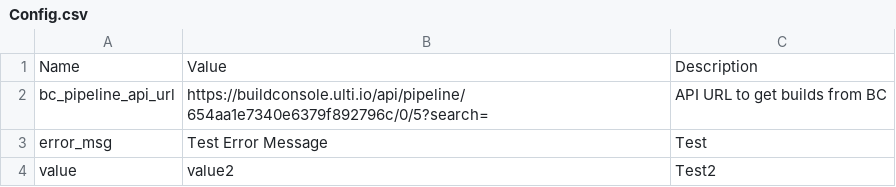
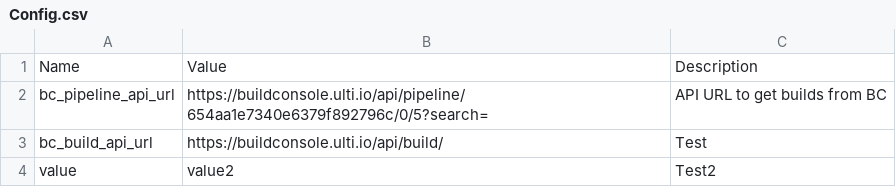
Before and after one commit to agustinguarino/ukg-reporting, a CSV file: Config.csv, drawn as a sheet.

Commit message:
Added variable for BC specific build api url

```diff
--- a/Config.csv
+++ b/Config.csv
@@ -2,3 +2,3 @@ Name,Value,Description
 bc_pipeline_api_url,https://buildconsole.ulti.io/api/pipeline/654aa1e7340e6379f892796c/0/5?search=,API URL to get builds from BC
-error_msg,Test Error Message,Test
+bc_build_api_url,https://buildconsole.ulti.io/api/build/,Test
 value,value2,Test2
```
